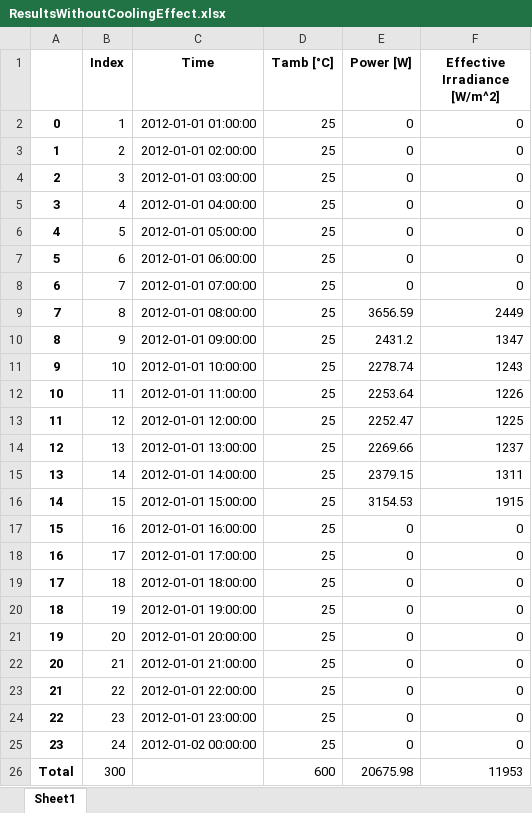
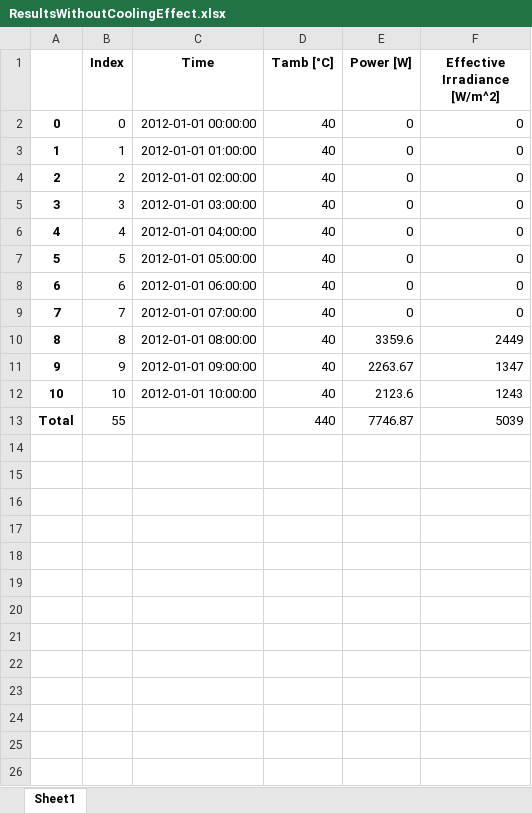
Before and after one commit to hamzaable/Modelling-of-Solar-Roof-Tiles, an Excel workbook: ResultsWithoutCoolingEffect.xlsx, sheet Sheet1, drawn as a sheet; values as stored, in another font and other column widths than the file's, no borders; removed rows and columns are numbered as before the commit, all else as after; the diff names each change by its address in the sheet, - before the commit and + after, or states it on an @@ line.

Commit message:
Update ResultsWithoutCoolingEffect.xlsx

```diff
--- a/ResultsWithoutCoolingEffect.xlsx (sheet Sheet1)
+++ b/ResultsWithoutCoolingEffect.xlsx (sheet Sheet1)
+row 2: 0 | 0 | 2012-01-01 00:00:00 | 40 | 0 | 0
@@ column A renumbered between rows 3 and 12 @@
-D3:D12 (Tamb [°C]): 25
+D3:D12 (Tamb [°C]): 40
-E10 (Power [W]): 3656.59
+E10 (Power [W]): 3359.6
-E11 (Power [W]): 2431.2
+E11 (Power [W]): 2263.67
-E12 (Power [W]): 2278.74
+E12 (Power [W]): 2123.6
-row 12: 10 | 11 | 2012-01-01 11:00:00 | 25 | 2253.64 | 1226
-row 13: 11 | 12 | 2012-01-01 12:00:00 | 25 | 2252.47 | 1225
-row 14: 12 | 13 | 2012-01-01 13:00:00 | 25 | 2269.66 | 1237
-row 15: 13 | 14 | 2012-01-01 14:00:00 | 25 | 2379.15 | 1311
-row 16: 14 | 15 | 2012-01-01 15:00:00 | 25 | 3154.53 | 1915
-row 17: 15 | 16 | 2012-01-01 16:00:00 | 25 | 0 | 0
-row 18: 16 | 17 | 2012-01-01 17:00:00 | 25 | 0 | 0
-row 19: 17 | 18 | 2012-01-01 18:00:00 | 25 | 0 | 0
-row 20: 18 | 19 | 2012-01-01 19:00:00 | 25 | 0 | 0
-row 21: 19 | 20 | 2012-01-01 20:00:00 | 25 | 0 | 0
-row 22: 20 | 21 | 2012-01-01 21:00:00 | 25 | 0 | 0
-row 23: 21 | 22 | 2012-01-01 22:00:00 | 25 | 0 | 0
-row 24: 22 | 23 | 2012-01-01 23:00:00 | 25 | 0 | 0
-row 25: 23 | 24 | 2012-01-02 00:00:00 | 25 | 0 | 0
-row 26: Total | 300 |  | 600 | 20675.98 | 11953
+row 13: Total | 55 |  | 440 | 7746.87 | 5039
```
